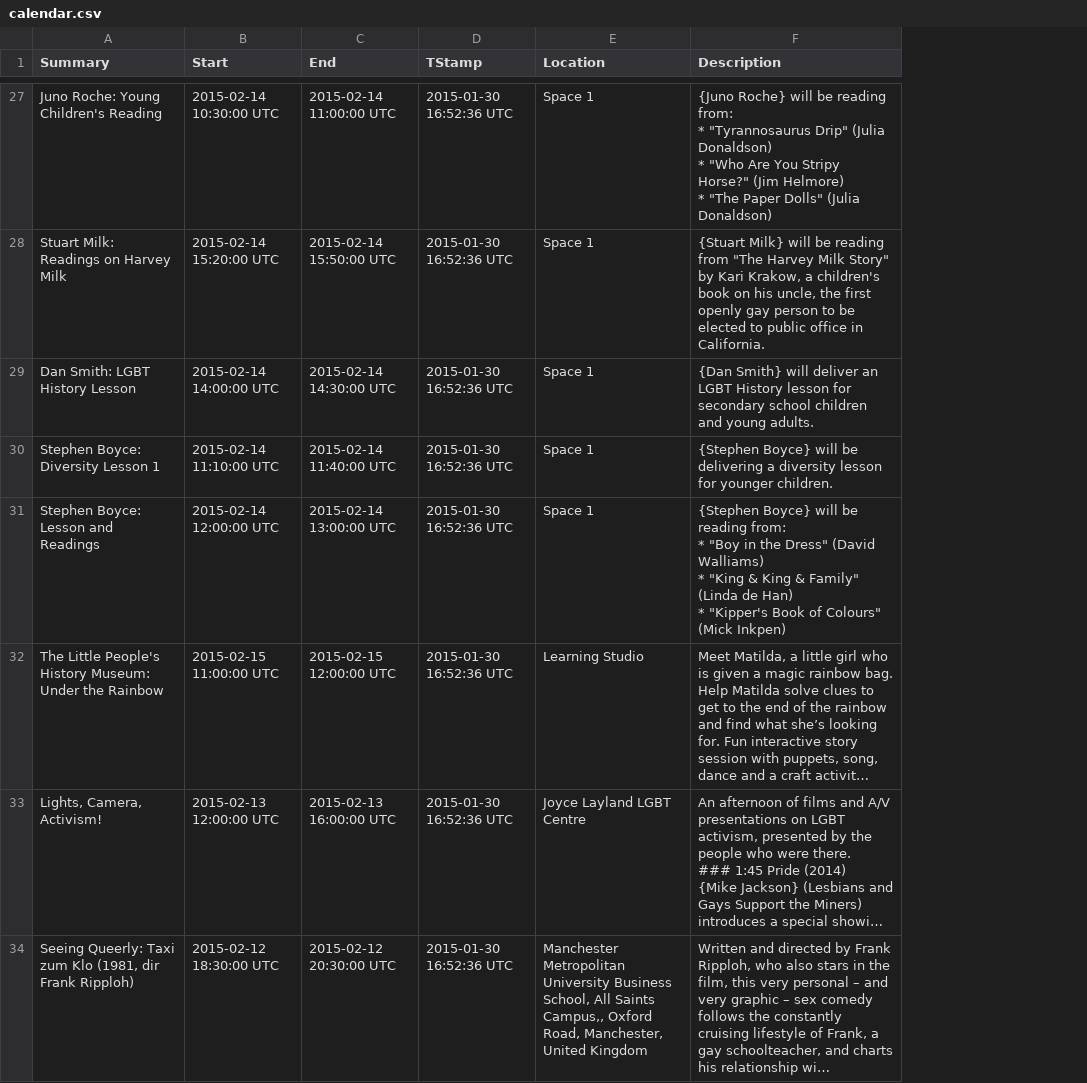
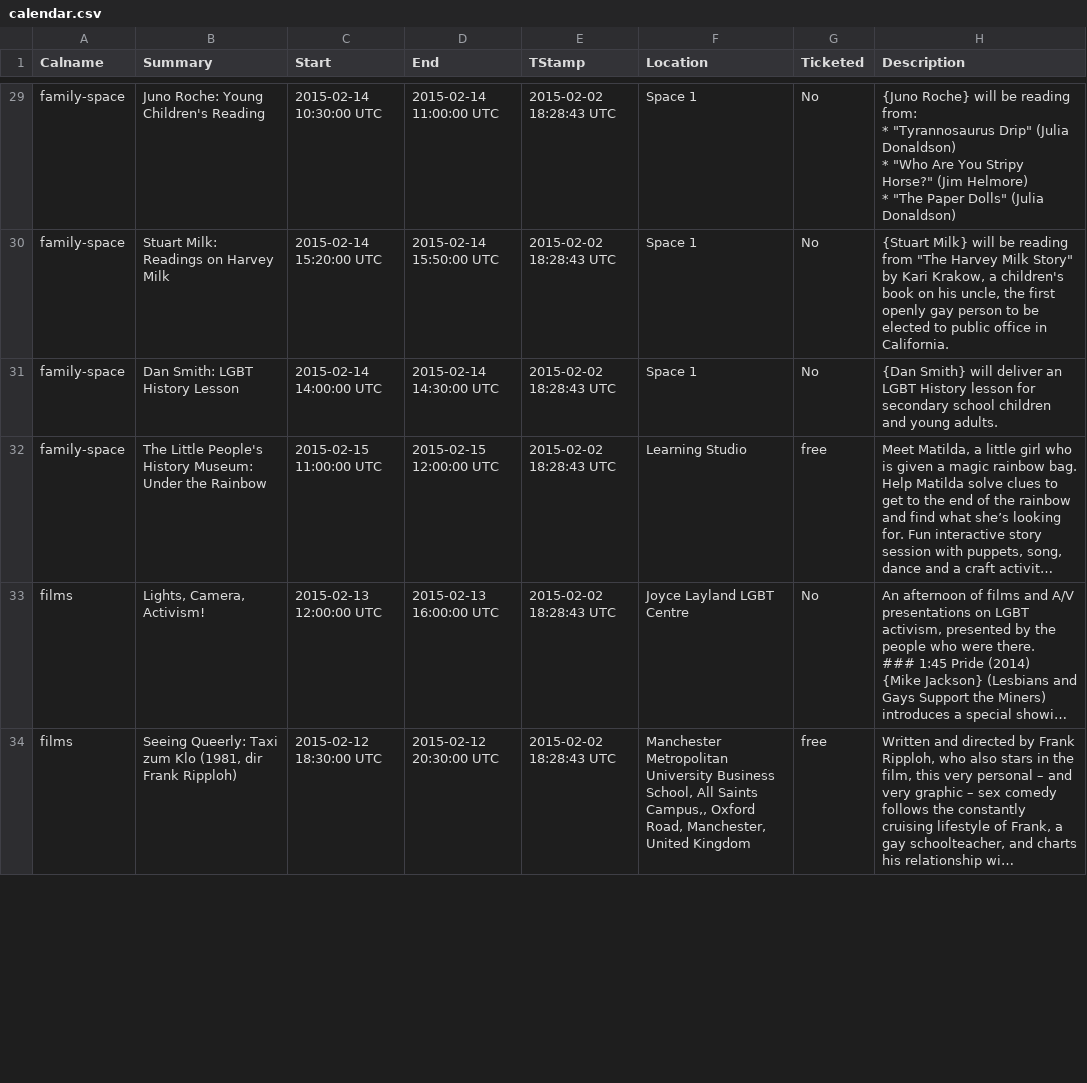
Before and after one commit to kimadactyl/lgbthistoryfestival, a CSV file: ical/calendar.csv, drawn as a sheet; only a part is shown, gaps mark what is left out; long unchanged cells end in …; removed rows and columns are numbered as before the commit, all else as after; ↵ is a line break in a cell; the diff covers the shown part only; the diff names each change by its address in the sheet, - before the commit and + after, or states it on an @@ line.

Commit message:
added calnames, ticket data

```diff
--- a/ical/calendar.csv
+++ b/ical/calendar.csv
+column A (Calname), rows 29-34: family-space | family-space | family-space | family-space | films | films
+column G (Ticketed), rows 29-34: No | No | No | free | No | free
-E29:E31 (TStamp): 2015-01-30 16:52:36 UTC
+E29:E31 (TStamp): 2015-02-02 18:28:43 UTC
-row 30: Stephen Boyce: Diversity Lesson 1 | 2015-02-14 11:10:00 UTC | 2015-02-14 11:40:00 UTC | 2015-01-30 16:52:36 UTC | Space 1 | {Stephen Boyce} will be delivering a diversity lesson for younger children.
-row 31: Stephen Boyce: Lesson and Readings | 2015-02-14 12:00:00 UTC | 2015-02-14 13:00:00 UTC | 2015-01-30 16:52:36 UTC | Space 1 | {Stephen Boyce} will be reading from: ↵ * "Boy in the Dress" (David Walliams) ↵ * "King & King & Family" (Linda de Han) ↵ * "Kipper's Book of Colours" (Mick Inkpen)
-E32:E34 (TStamp): 2015-01-30 16:52:36 UTC
+E32:E34 (TStamp): 2015-02-02 18:28:43 UTC
```
Also changed, not shown: 7 added rows, 4 removed rows and 72 edited cells elsewhere in this file, 2 other files.
